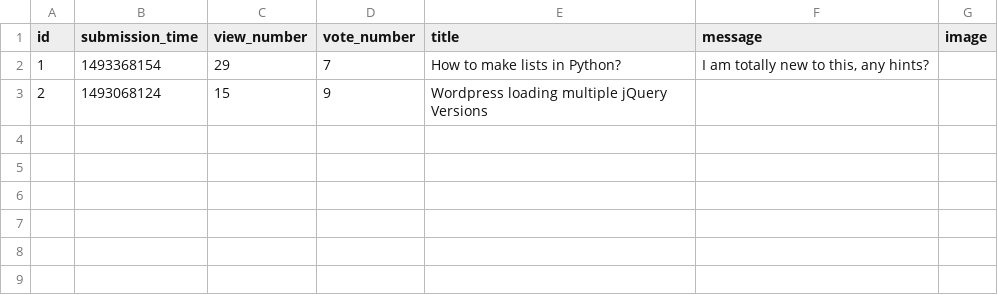
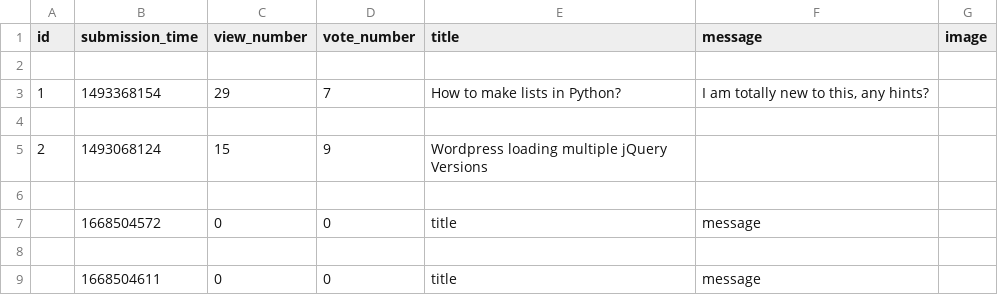
Before and after one commit to dapie346/AskMate, a CSV file: sample_data/question.csv, drawn as a sheet; the diff names each change by its address in the sheet, - before the commit and + after, or states it on an @@ line.

Commit message:
Added function for writing question to file

```diff
--- a/sample_data/question.csv
+++ b/sample_data/question.csv
+row 2: (empty)
+row 4: (empty)
+row 6: (empty)
+row 7:  | 1668504572 | 0 | 0 | title | message
+row 8: (empty)
+row 9:  | 1668504611 | 0 | 0 | title | message
```
Also changed, not shown: 2 other files.
